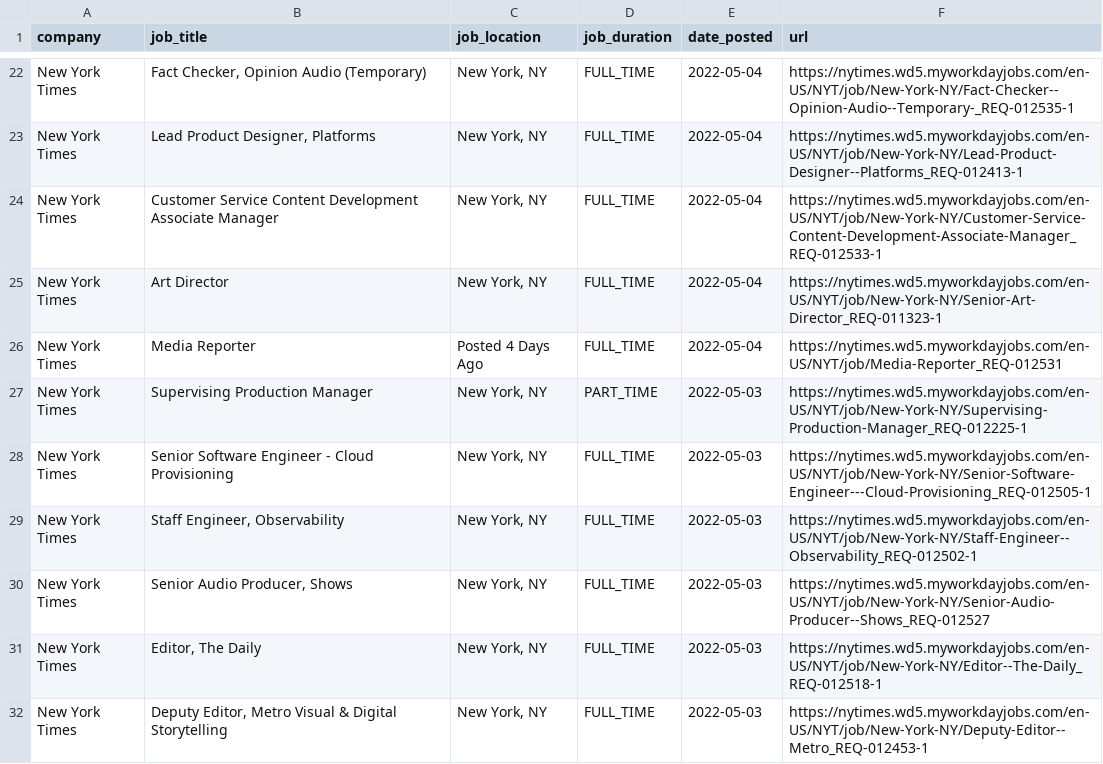
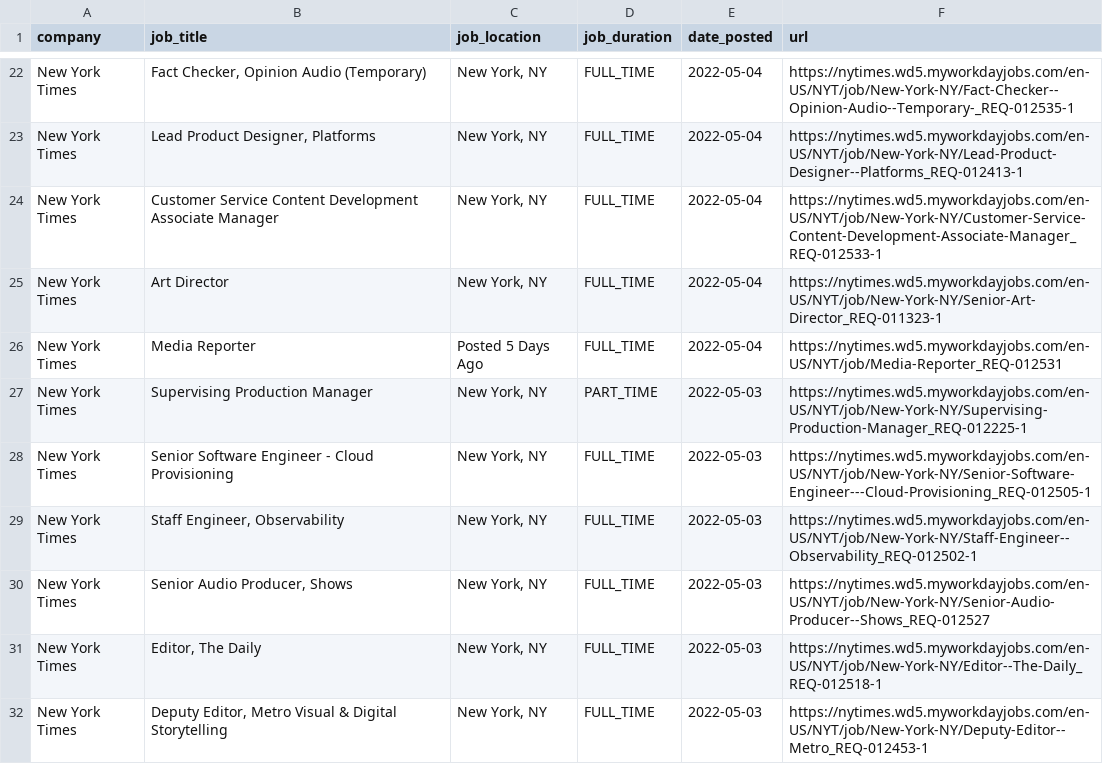
Before and after one commit to ndmvisuals/job-search-tool, a CSV file: data/nyt-jobs.csv, drawn as a sheet; only a part is shown, gaps mark what is left out; the diff covers the shown part only.

```diff
--- a/data/nyt-jobs.csv
+++ b/data/nyt-jobs.csv
@@ -25,3 +25,3 @@ New York Times,Customer Service Content Development Associate Manager,"New York,
 New York Times,Art Director,"New York, NY",FULL_TIME,2022-05-04,https://nytimes.wd5.myworkdayjobs.com/en-US/NYT/job/New-York-NY/Senior-Art-Director_REQ-011323-1
-New York Times,Media Reporter,Posted 4 Days Ago,FULL_TIME,2022-05-04,https://nytimes.wd5.myworkdayjobs.com/en-US/NYT/job/Media-Reporter_REQ-012531
+New York Times,Media Reporter,Posted 5 Days Ago,FULL_TIME,2022-05-04,https://nytimes.wd5.myworkdayjobs.com/en-US/NYT/job/Media-Reporter_REQ-012531
 New York Times,Supervising Production Manager,"New York, NY",PART_TIME,2022-05-03,https://nytimes.wd5.myworkdayjobs.com/en-US/NYT/job/New-York-NY/Supervising-Production-Manager_REQ-012225-1
```
Also changed, not shown: 1 removed row and 9 edited cells elsewhere in this file.
